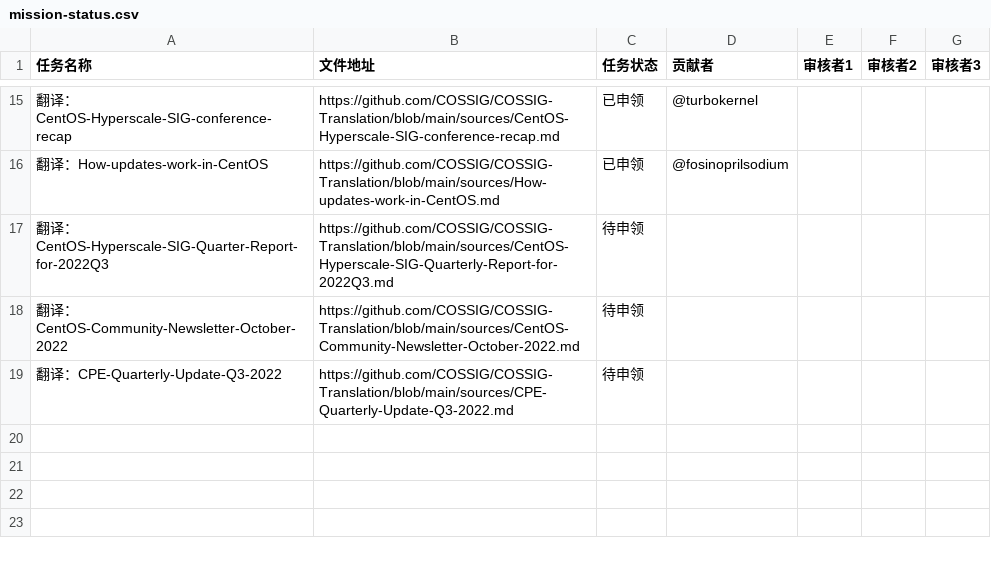
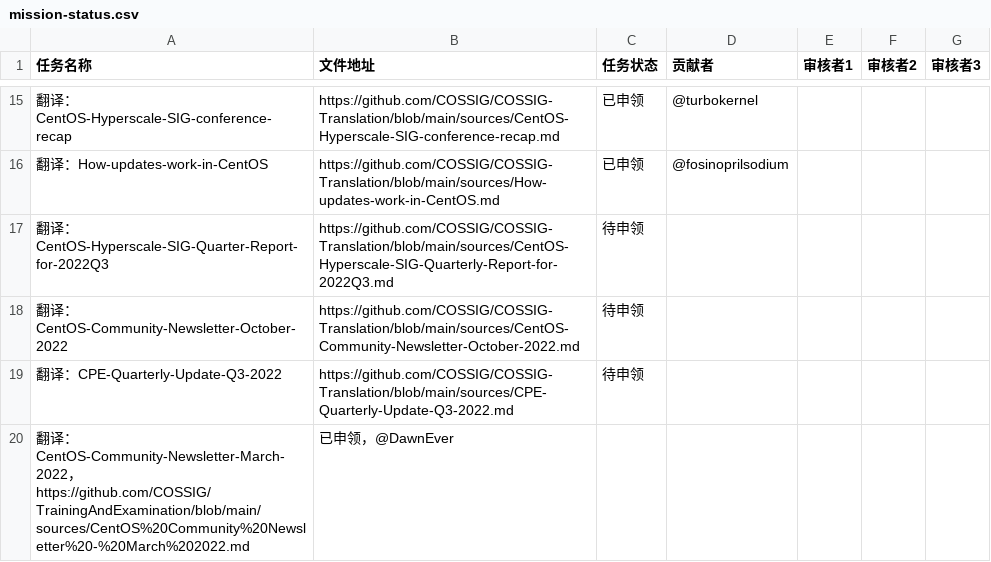
Before and after one commit to COSSIG/Mission-Control, a CSV file: mission-status.csv, drawn as a sheet; only a part is shown, gaps mark what is left out; the diff names each change by its address in the sheet, - before the commit and + after, or states it on an @@ line.

Commit message:
申领新手任务qq1062934106

```diff
--- a/mission-status.csv
+++ b/mission-status.csv
+row 20: 翻译：CentOS-Community-Newsletter-March-2022，https://github.com/COSSIG/TrainingAndExamination/blob/main/sources/CentOS%20Community%20Newsletter%20-%20March%202022.md | 已申领，@DawnEver
```
